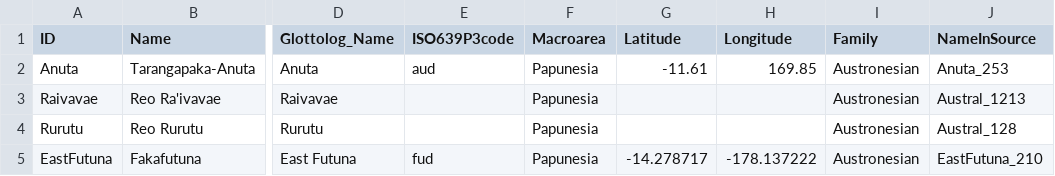
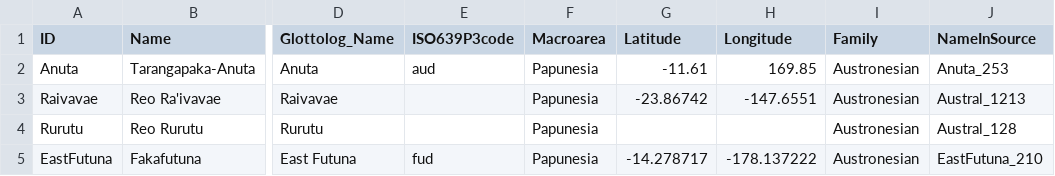
Before and after one commit to lexibank/walworthpolynesian, a CSV file: cldf/languages.csv, drawn as a sheet; only a part is shown, gaps mark what is left out; the diff names each change by its address in the sheet, - before the commit and + after, or states it on an @@ line.

```diff
--- a/cldf/languages.csv
+++ b/cldf/languages.csv
-G3 (Latitude): (empty)
+G3 (Latitude): -23.86742
-H3 (Longitude): (empty)
+H3 (Longitude): -147.6551
```
Also changed, not shown: 10 other files.
